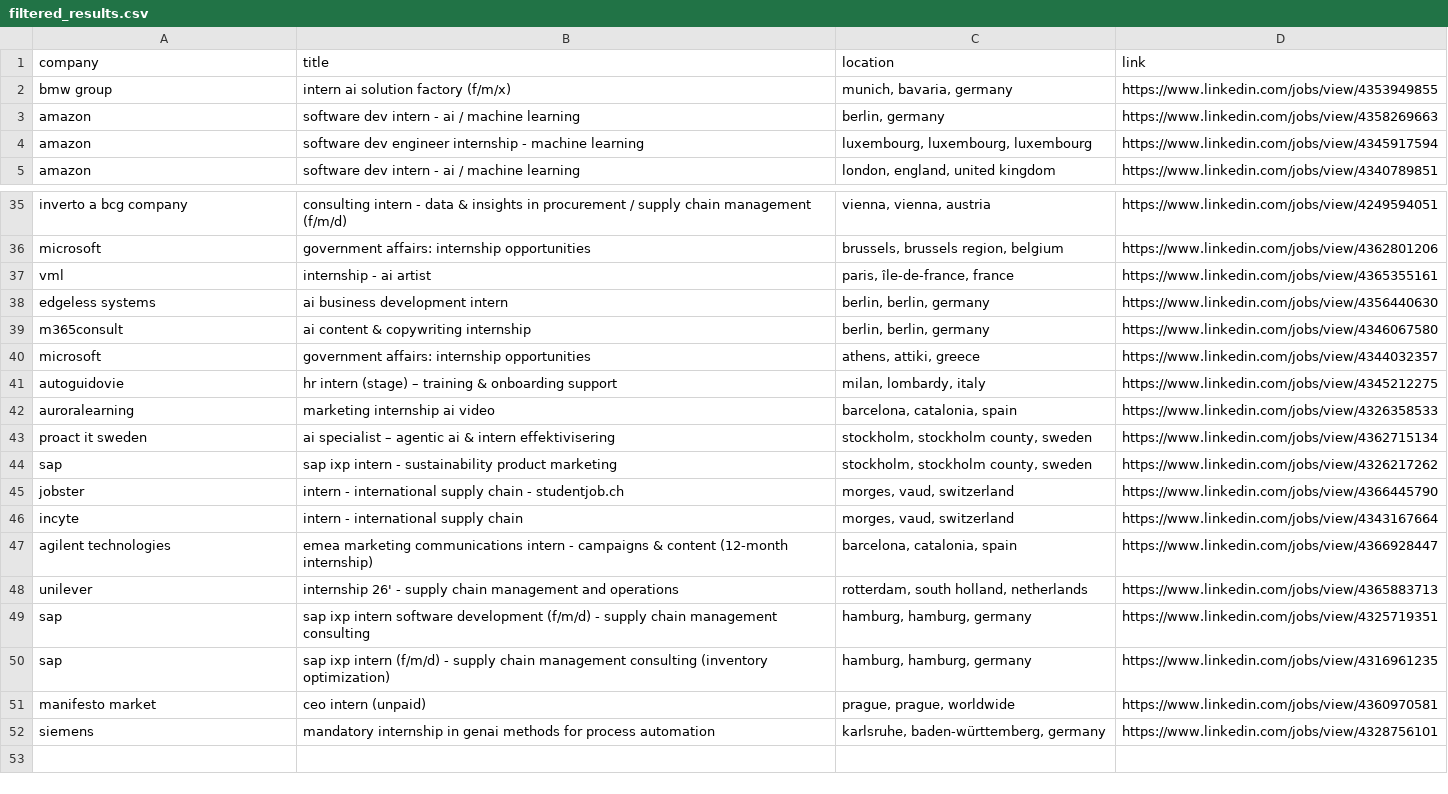
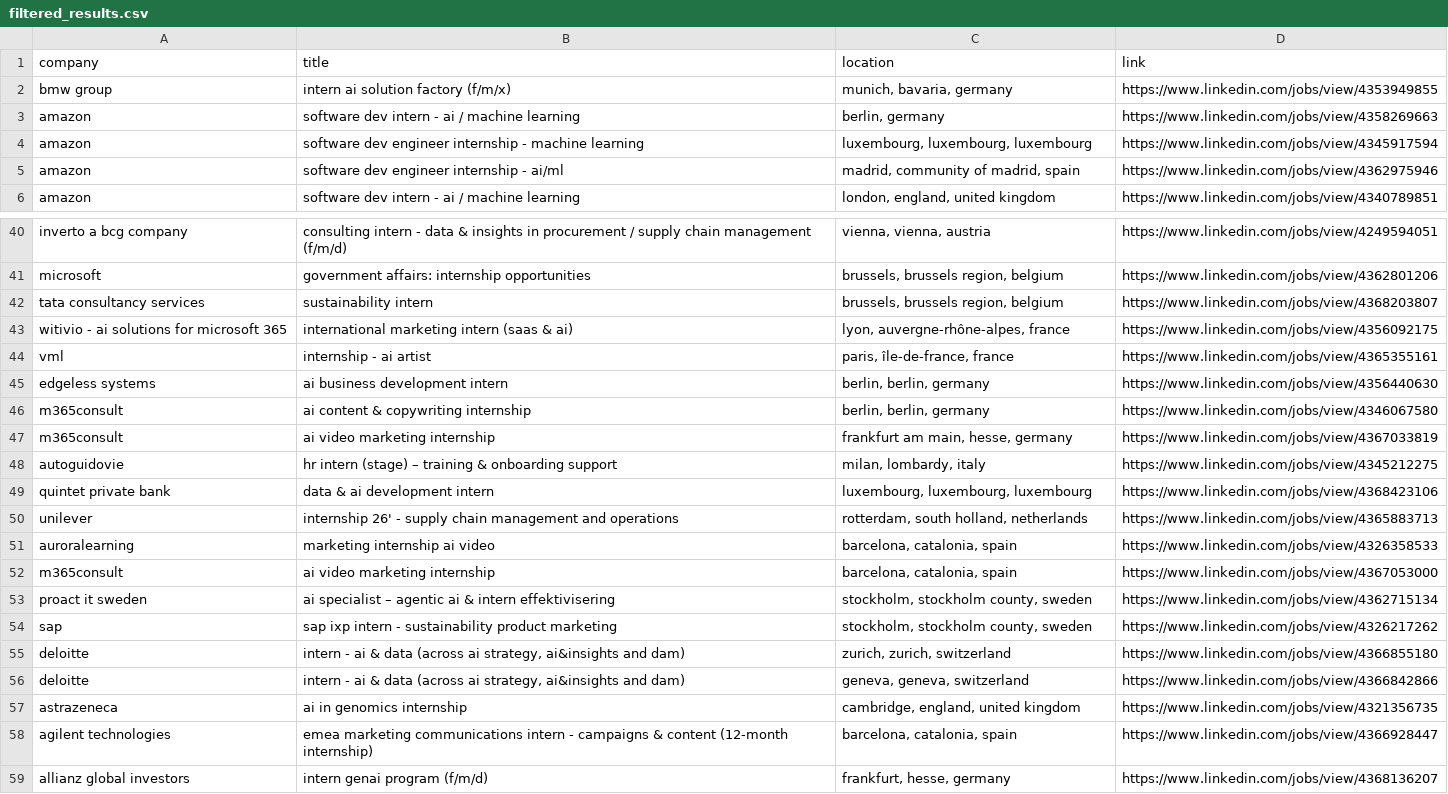
Before and after one commit to LorenzoLaCorte/internship-scraper, a CSV file: output/output-ml/filtered_results.csv, drawn as a sheet; only a part is shown, gaps mark what is left out; the diff covers the shown part only.

```diff
--- a/output/output-ml/filtered_results.csv
+++ b/output/output-ml/filtered_results.csv
@@ -4,2 +4,3 @@ amazon|software dev intern - ai / machine learning|berlin, germany|https://www.l
 amazon|software dev engineer internship - machine learning|luxembourg, luxembourg, luxembourg|https://www.linkedin.com/jobs/view/4345917594
+amazon|software dev engineer internship - ai/ml|madrid, community of madrid, spain|https://www.linkedin.com/jobs/view/4362975946
 amazon|software dev intern - ai / machine learning|london, england, united kingdom|https://www.linkedin.com/jobs/view/4340789851
@@ -36,2 +41,4 @@ inverto  a bcg company|consulting intern - data & insights in procurement / supp
 microsoft|government affairs: internship opportunities|brussels, brussels region, belgium|https://www.linkedin.com/jobs/view/4362801206
+tata consultancy services|sustainability intern|brussels, brussels region, belgium|https://www.linkedin.com/jobs/view/4368203807
+witivio - ai solutions for microsoft 365|international marketing intern (saas & ai)|lyon, auvergne-rhône-alpes, france|https://www.linkedin.com/jobs/view/4356092175
 vml|internship - ai artist|paris, île-de-france, france|https://www.linkedin.com/jobs/view/4365355161
@@ -39,14 +46,14 @@ edgeless systems|ai business development intern|berlin, berlin, germany|https://
 m365consult|ai content & copywriting internship|berlin, berlin, germany|https://www.linkedin.com/jobs/view/4346067580
-microsoft|government affairs: internship opportunities|athens, attiki, greece|https://www.linkedin.com/jobs/view/4344032357
+m365consult|ai video marketing internship|frankfurt am main, hesse, germany|https://www.linkedin.com/jobs/view/4367033819
 autoguidovie|hr intern (stage) – training & onboarding support|milan, lombardy, italy|https://www.linkedin.com/jobs/view/4345212275
+quintet private bank|data & ai development intern|luxembourg, luxembourg, luxembourg|https://www.linkedin.com/jobs/view/4368423106
+unilever|internship 26' - supply chain management and operations|rotterdam, south holland, netherlands|https://www.linkedin.com/jobs/view/4365883713
 auroralearning|marketing internship ai video|barcelona, catalonia, spain|https://www.linkedin.com/jobs/view/4326358533
+m365consult|ai video marketing internship|barcelona, catalonia, spain|https://www.linkedin.com/jobs/view/4367053000
 proact it sweden|ai specialist – agentic ai & intern effektivisering|stockholm, stockholm county, sweden|https://www.linkedin.com/jobs/view/4362715134
 sap|sap ixp intern - sustainability product marketing|stockholm, stockholm county, sweden|https://www.linkedin.com/jobs/view/4326217262
-jobster|intern - international supply chain - studentjob.ch|morges, vaud, switzerland|https://www.linkedin.com/jobs/view/4366445790
-incyte|intern - international supply chain|morges, vaud, switzerland|https://www.linkedin.com/jobs/view/4343167664
+deloitte|intern - ai & data (across ai strategy, ai&insights and dam)|zurich, zurich, switzerland|https://www.linkedin.com/jobs/view/4366855180
+deloitte|intern - ai & data (across ai strategy, ai&insights and dam)|geneva, geneva, switzerland|https://www.linkedin.com/jobs/view/4366842866
+astrazeneca|ai in genomics internship|cambridge, england, united kingdom|https://www.linkedin.com/jobs/view/4321356735
 agilent technologies|emea marketing communications intern - campaigns & content (12-month internship)|barcelona, catalonia, spain|https://www.linkedin.com/jobs/view/4366928447
-unilever|internship 26' - supply chain management and operations|rotterdam, south holland, netherlands|https://www.linkedin.com/jobs/view/4365883713
-sap|sap ixp intern software development (f/m/d) - supply chain management consulting|hamburg, hamburg, germany|https://www.linkedin.com/jobs/view/4325719351
-sap|sap ixp intern (f/m/d)  - supply chain management consulting (inventory optimization)|hamburg, hamburg, germany|https://www.linkedin.com/jobs/view/4316961235
-manifesto market|ceo intern (unpaid)|prague, prague, worldwide|https://www.linkedin.com/jobs/view/4360970581
-siemens|mandatory internship in genai methods for process automation|karlsruhe, baden-württemberg, germany|https://www.linkedin.com/jobs/view/4328756101
+allianz global investors|intern genai program (f/m/d)|frankfurt, hesse, germany|https://www.linkedin.com/jobs/view/4368136207
```
Also changed, not shown: 4 added rows, 1 removed row, 1 moved row and 4 edited cells elsewhere in this file, output/output-ml/results.csv, 1 other file.
